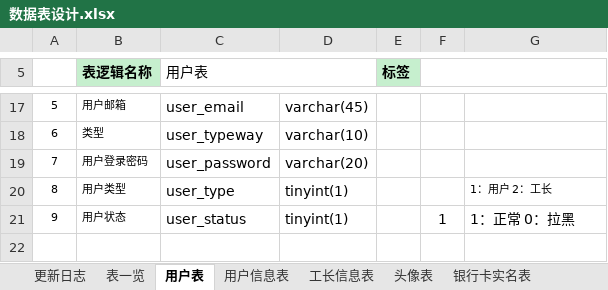
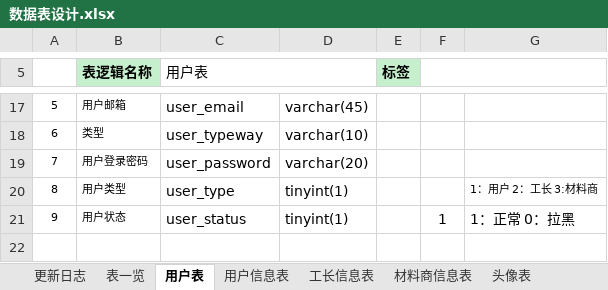
Before and after one commit to HeeyHomeIT/Heigh-ho_Network, an Excel workbook: doc/数据库文档/数据表设计.xlsx, sheet 用户表, drawn as a sheet; only a part is shown, gaps mark what is left out; values as stored, in another font and other column widths than the file's, no borders; the diff names each change by its address in the sheet, - before the commit and + after, or states it on an @@ line.

```diff
--- a/doc/数据库文档/数据表设计.xlsx (sheet 用户表)
+++ b/doc/数据库文档/数据表设计.xlsx (sheet 用户表)
+sheet tab: 材料商信息表
-G20: 1：用户 2：工长
+G20: 1：用户 2：工长 3:材料商
```
Also changed, not shown: sheet 用户信息表, sheet 工长信息表, other sheet tabs, 2 other files.
